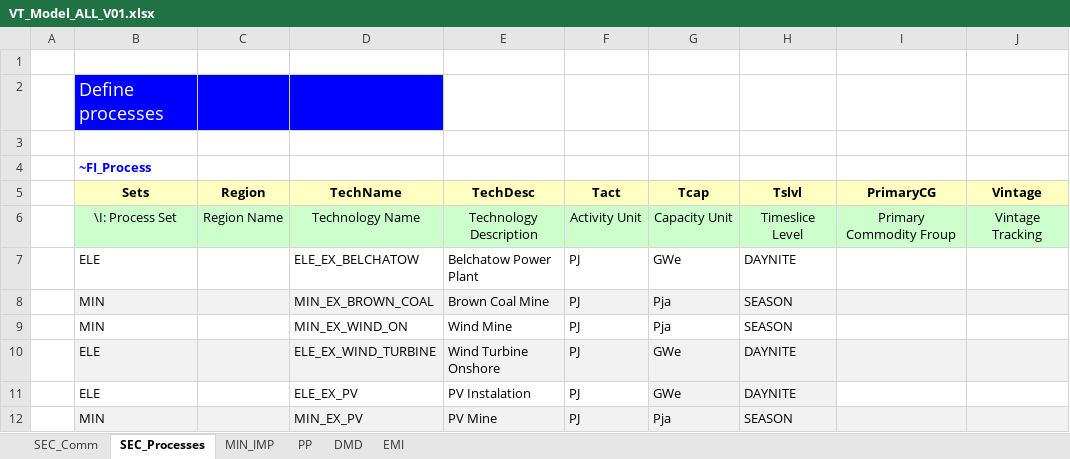
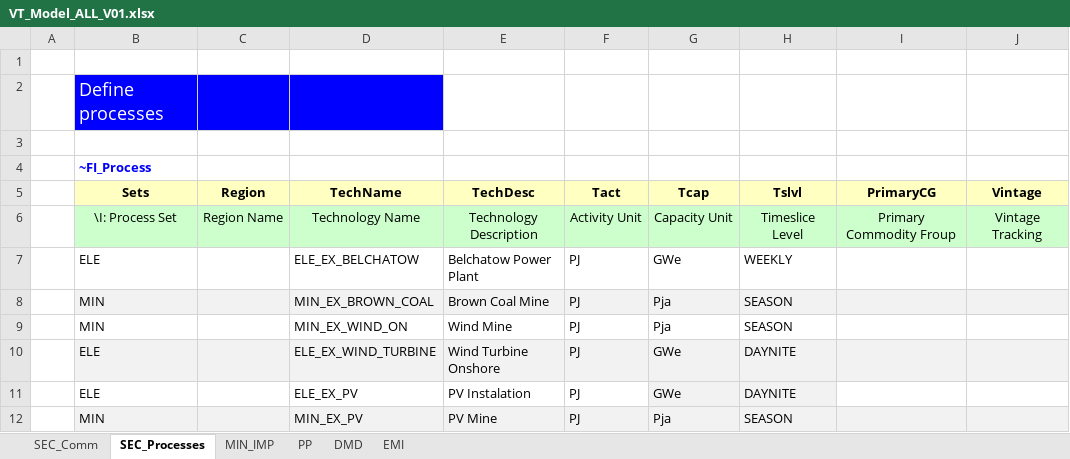
Before and after one commit to Gucwia/IERP, an Excel workbook: VT_Model_ALL_V01.xlsx, sheet SEC_Processes, drawn as a sheet; only a part is shown; values as stored, in another font and other column widths than the file's, no borders; the diff names each change by its address in the sheet, - before the commit and + after, or states it on an @@ line.

Commit message:
Add files via upload

```diff
--- a/VT_Model_ALL_V01.xlsx (sheet SEC_Processes)
+++ b/VT_Model_ALL_V01.xlsx (sheet SEC_Processes)
-H7 (Tslvl): DAYNITE
+H7 (Tslvl): WEEKLY
```
